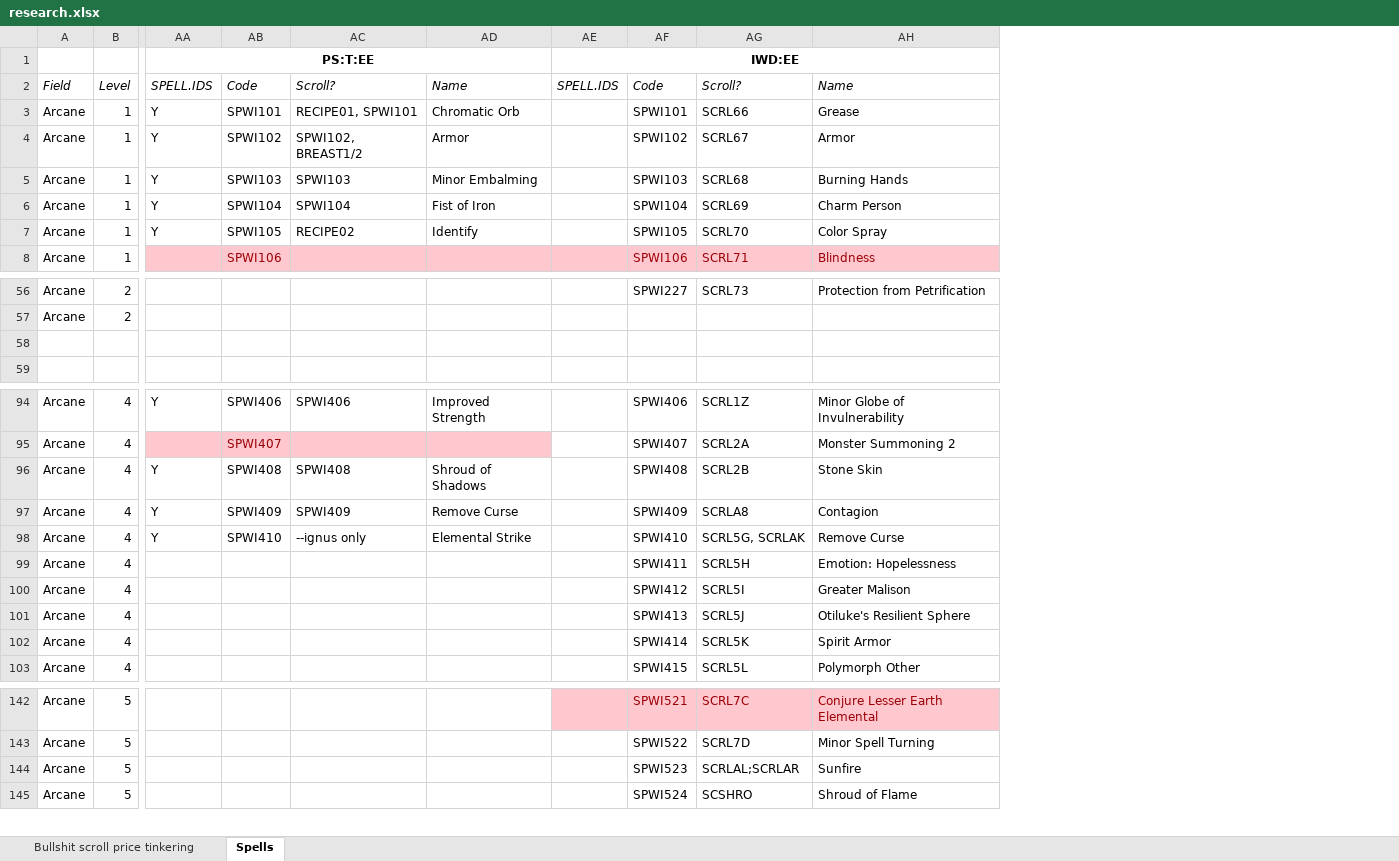
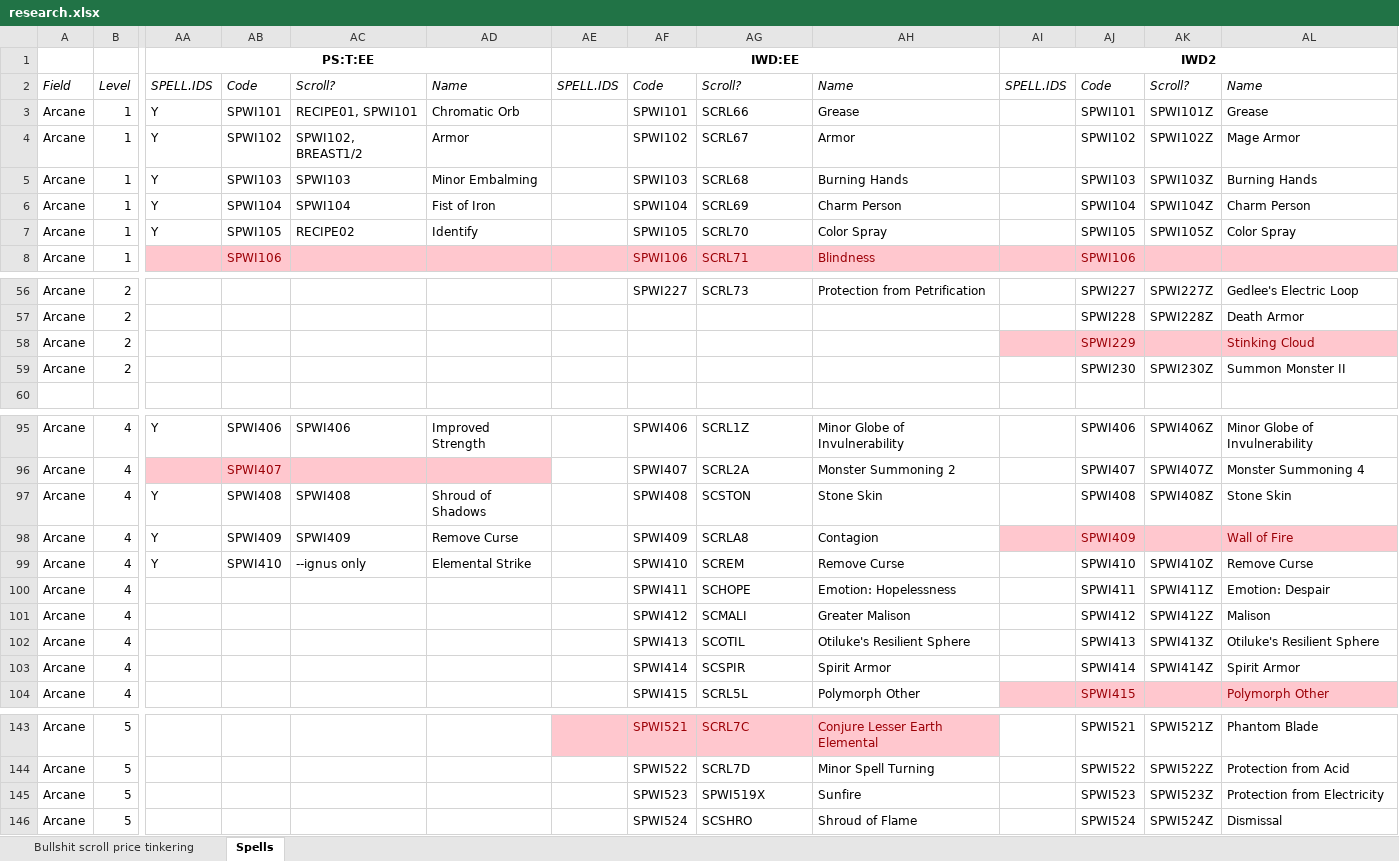
Before and after one commit to BardezAnAvatar/BGEE-Caster-Crafting, an Excel workbook: .research/research.xlsx, sheet Spells, drawn as a sheet; only a part is shown, gaps mark what is left out; values as stored, in another font and other column widths than the file's, no borders; addresses are those after the commit; rows hold the shown columns only; the diff covers the shown part only; the diff names each change by its address in the sheet, - before the commit and + after, or states it on an @@ line.

Commit message:
Updating with IWD2 spell list

```diff
--- a/.research/research.xlsx (sheet Spells)
+++ b/.research/research.xlsx (sheet Spells)
+column AI, rows 1-2: IWD2 | SPELL.IDS
+column AJ, rows 2-8: Code | SPWI101 | SPWI102 | SPWI103 | SPWI104 | SPWI105 | SPWI106; rows 56-58: SPWI227 | SPWI228 | SPWI229; rows 95-104: SPWI406 | SPWI407 | SPWI408 | SPWI409 | SPWI410 | SPWI411 | SPWI412 | SPWI413 | SPWI414 | SPWI415; rows 143-146: SPWI521 | SPWI522 | SPWI523 | SPWI524
+column AK, rows 2-7: Scroll? | SPWI101Z | SPWI102Z | SPWI103Z | SPWI104Z | SPWI105Z; rows 56-57: SPWI227Z | SPWI228Z; rows 95-103: SPWI406Z | SPWI407Z | SPWI408Z |  | SPWI410Z | SPWI411Z | SPWI412Z | SPWI413Z | SPWI414Z; rows 143-146: SPWI521Z | SPWI522Z | SPWI523Z | SPWI524Z
+column AL, rows 2-7: Name | Grease | Mage Armor | Burning Hands | Charm Person | Color Spray; rows 56-58: Gedlee's Electric Loop | Death Armor | Stinking Cloud; rows 95-104: Minor Globe of Invulnerability | Monster Summoning 4 | Stone Skin | Wall of Fire | Remove Curse | Emotion: Despair | Malison | Otiluke's Resilient Sphere | Spirit Armor | Polymorph Other; rows 143-146: Phantom Blade | Protection from Acid | Protection from Electricity | Dismissal
-row 58: (empty)
+row 58: Arcane | 2 |  |  |  |  |  |  |  |  |  | SPWI229 |  | Stinking Cloud
+row 59: Arcane | 2 |  |  |  |  |  |  |  |  |  | SPWI230 | SPWI230Z | Summon Monster II
-AG97: SCRL2B
+AG97: SCSTON
-AG99: SCRL5G, SCRLAK
+AG99: SCREM
-AG100: SCRL5H
+AG100: SCHOPE
-AG101: SCRL5I
+AG101: SCMALI
-AG102: SCRL5J
+AG102: SCOTIL
-AG103: SCRL5K
+AG103: SCSPIR
-AG145: SCRLAL;SCRLAR
+AG145: SPWI519X
```
Also changed, not shown: 24 edited cells elsewhere in this sheet.
